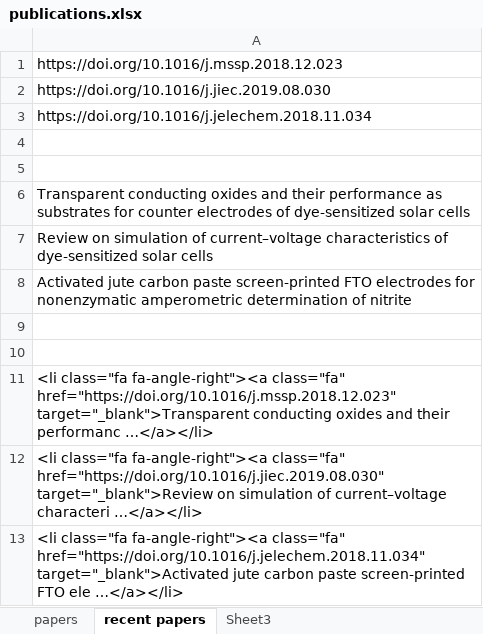
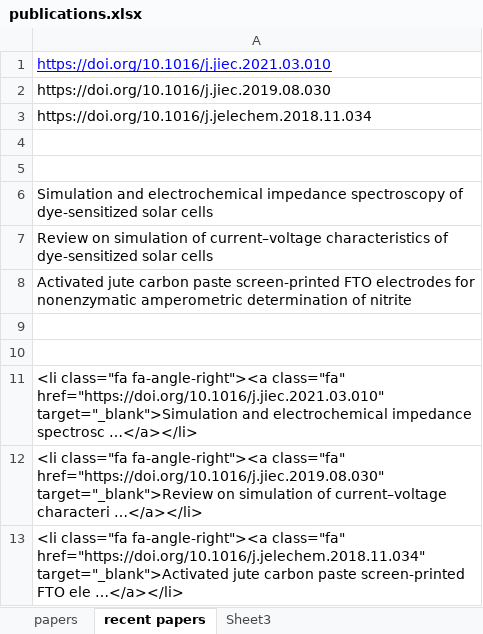
Before and after one commit to eml-hu/eml-hu.github.io, an Excel workbook: publications.xlsx, sheet recent papers, drawn as a sheet; values as stored, in another font and other column widths than the file's, no borders; the diff names each change by its address in the sheet, - before the commit and + after, or states it on an @@ line.

Commit message:
Add recent paper that is available online

```diff
--- a/publications.xlsx (sheet recent papers)
+++ b/publications.xlsx (sheet recent papers)
-A1: https://doi.org/10.1016/j.mssp.2018.12.023
+A1: https://doi.org/10.1016/j.jiec.2021.03.010
@@ A1 underline: off → on, text colour: black → #0000FF @@
-A6: Transparent conducting oxides and their performance as substrates for counter electrodes of dye-sensitized…
+A6: Simulation and electrochemical impedance spectroscopy of dye-sensitized…
-A11: …fa-angle-right"><a class="fa" href="https://doi.org/10.1016/j.mssp.2018.12.023" target="_blank">Transparent conducting oxides and their performanc …</a></li>
+A11: …fa-angle-right"><a class="fa" href="https://doi.org/10.1016/j.jiec.2021.03.010" target="_blank">Simulation and electrochemical impedance spectrosc …</a></li>
```
Also changed, not shown: sheet papers, 8 other files.
